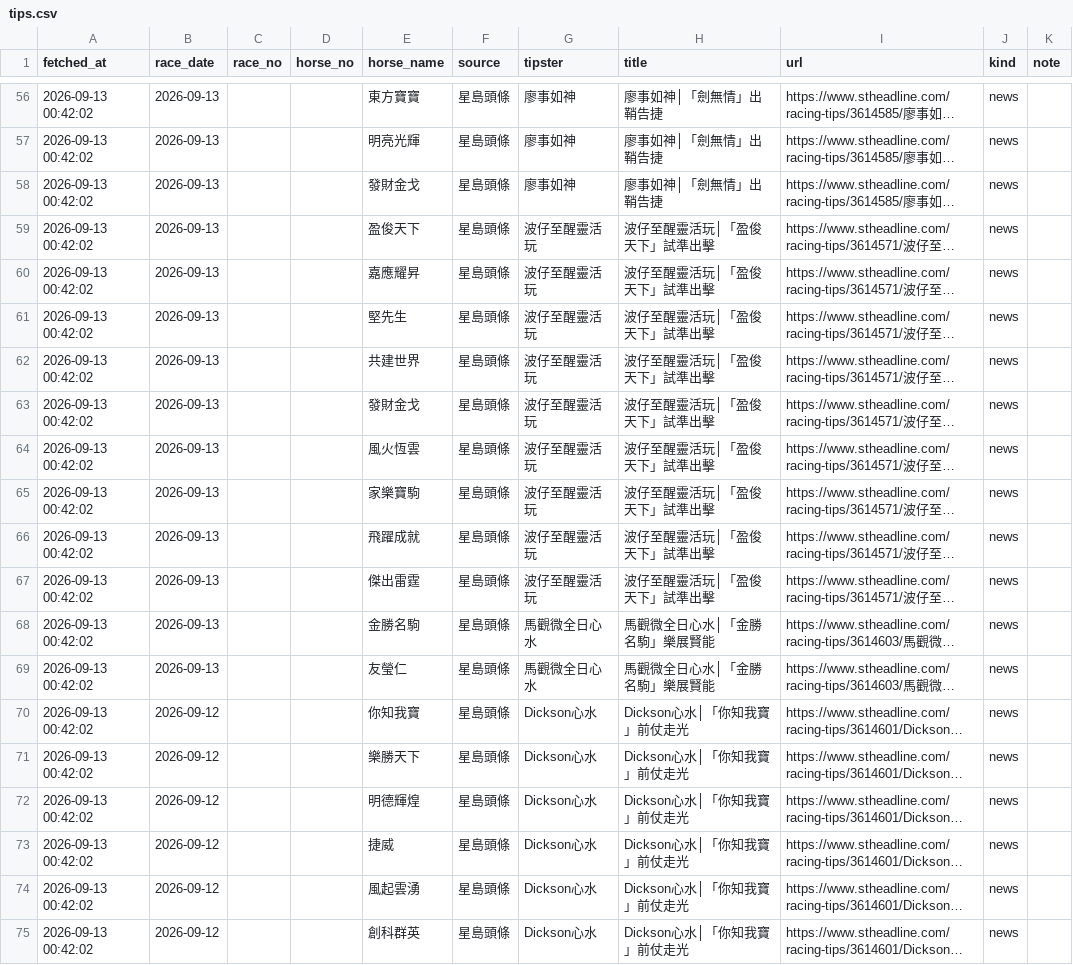
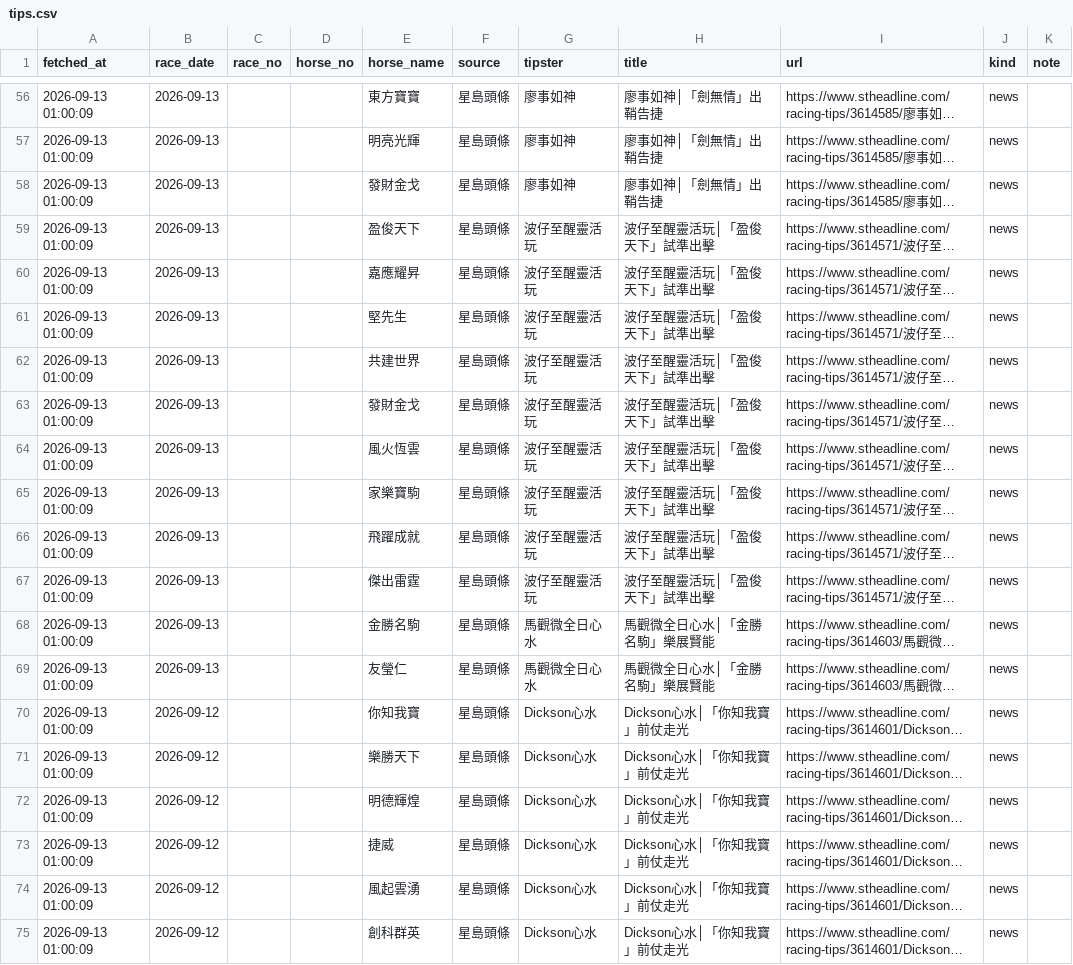
Before and after one commit to disneydisney88/SPORTTIPS, a CSV file: data/tips.csv, drawn as a sheet; only a part is shown, gaps mark what is left out; long unchanged cells end in …; the diff covers the shown part only; the diff names each change by its address in the sheet, - before the commit and + after, or states it on an @@ line.

```diff
--- a/data/tips.csv
+++ b/data/tips.csv
-A56:A75 (fetched_at): 2026-09-13 00:42:02
+A56:A75 (fetched_at): 2026-09-13 01:00:09
```
Also changed, not shown: 54 edited cells elsewhere in this file, 5 other files.
